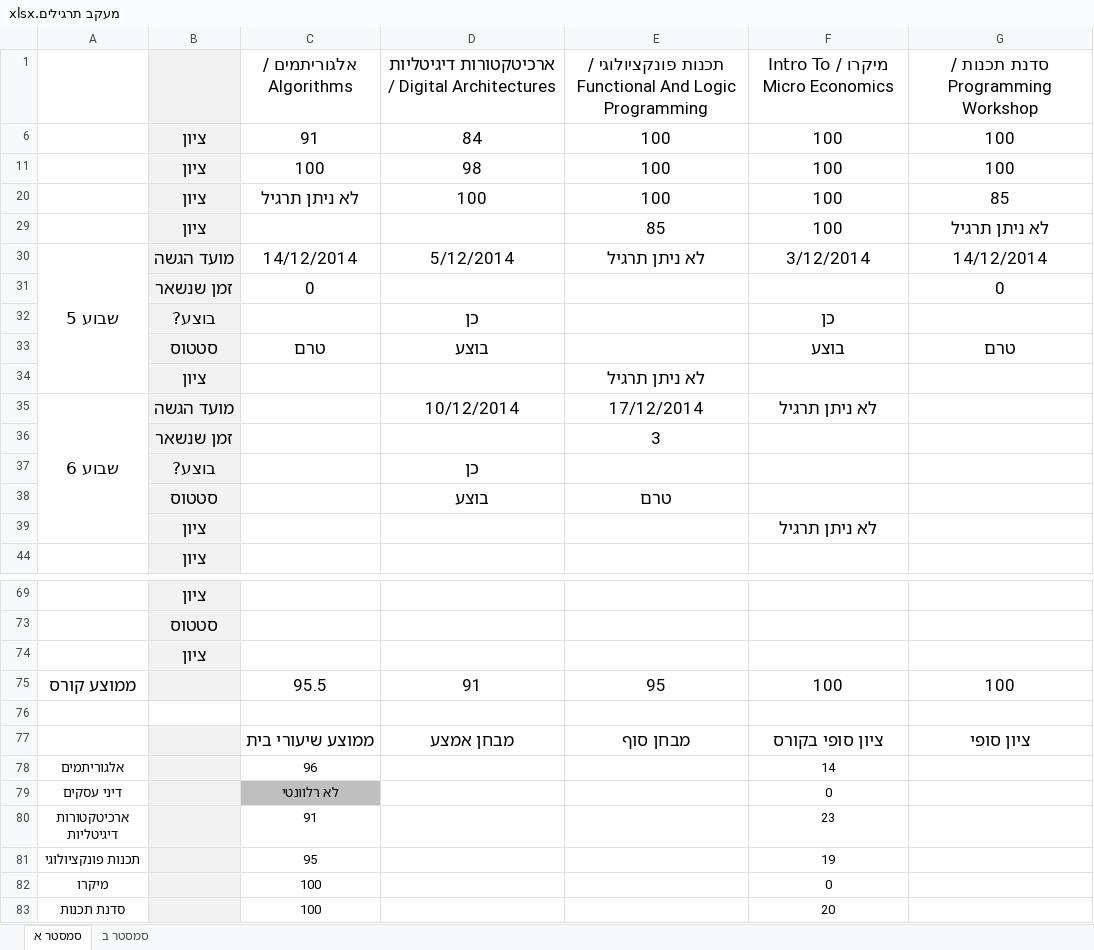
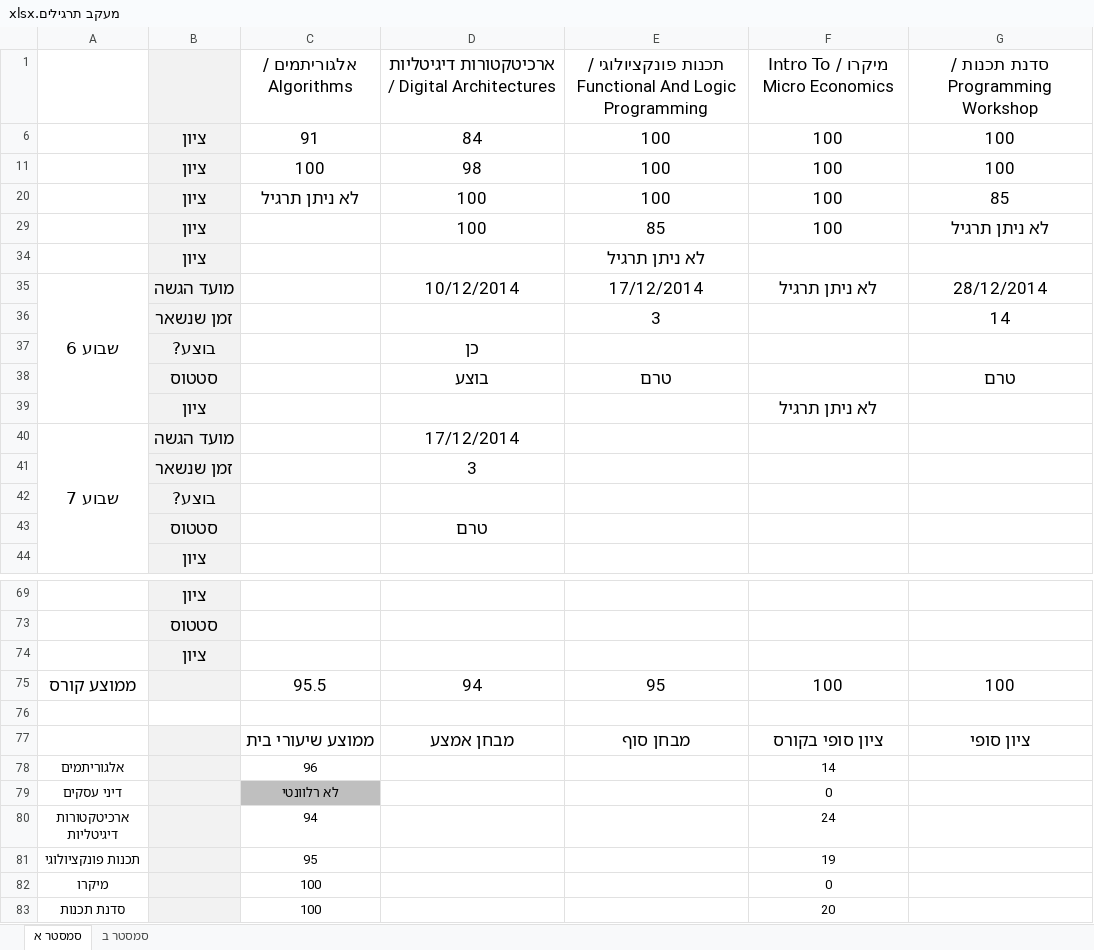
Before and after one commit to aviadhahami/HomeWorkSecondYearFirstSemester, an Excel workbook: מעקב תרגילים.xlsx, sheet סמסטר א, drawn as a sheet; only a part is shown, gaps mark what is left out; values as stored, in another font and other column widths than the file's, no borders; conditional formats not drawn; removed rows and columns are numbered as before the commit, all else as after; the diff names each change by its address in the sheet, - before the commit and + after, or states it on an @@ line.

Commit message:
tracker is up

```diff
--- a/מעקב תרגילים.xlsx (sheet סמסטר א)
+++ b/מעקב תרגילים.xlsx (sheet סמסטר א)
-D29: (empty)
+D29: 100
@@ row 30 hidden: שבוע 5 | מועד הגשה | 14/12/2014 | 5/12/2014 | לא ניתן תרגיל | 3/12/2014 | 14/12/2014 @@
-row 31:  | זמן שנשאר | 0 |  |  |  | 0
-row 32:  | בוצע? |  | כן |  | כן
-row 33:  | סטטוס | טרם | בוצע |  | בוצע | טרם
-G35: (empty)
+G35: 28/12/2014
-G36: (empty)
+G36: 14
-G38: (empty)
+G38: טרם
+row 40: שבוע 7 | מועד הגשה |  | 17/12/2014
+row 41:  | זמן שנשאר |  | 3
+row 42:  | בוצע?
+row 43:  | סטטוס |  | טרם
-D75: 91
+D75: 94
-C80: 91
+C80: 94
-F80: 23
+F80: 24
```
Also changed, not shown: hidden cells.
